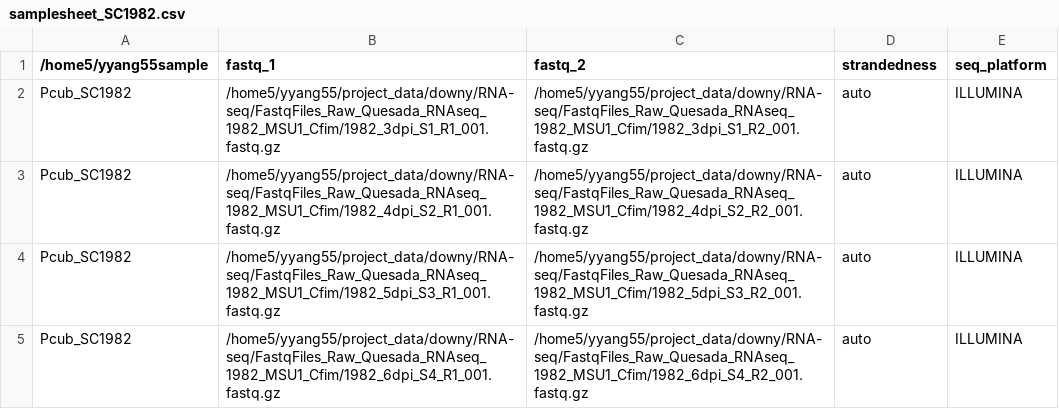
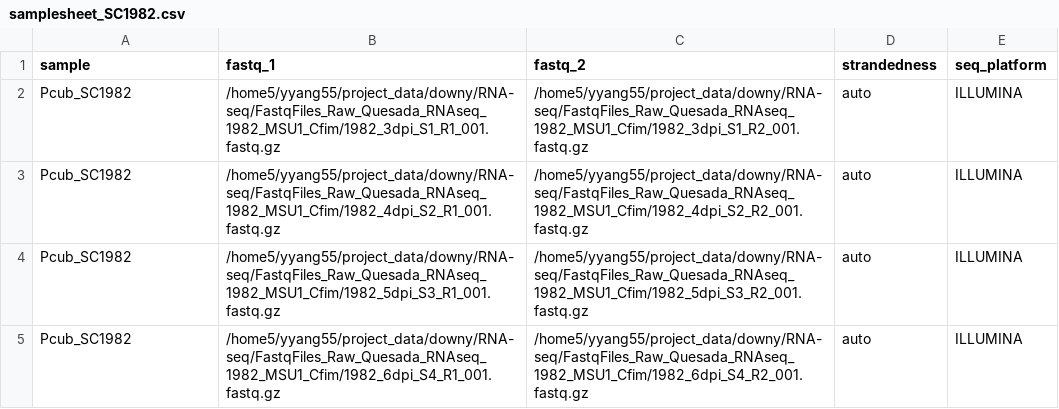
Before and after one commit to Yixuan39/downy-mildew-assemble, a CSV file: rnaseq/samplesheet_SC1982.csv, drawn as a sheet.

Commit message:
Update samplesheet_SC1982.csv

```diff
--- a/rnaseq/samplesheet_SC1982.csv
+++ b/rnaseq/samplesheet_SC1982.csv
@@ -1,2 +1,2 @@
-/home5/yyang55sample,fastq_1,fastq_2,strandedness,seq_platform
+sample,fastq_1,fastq_2,strandedness,seq_platform
 Pcub_SC1982,/home5/yyang55/project_data/downy/RNA-seq/FastqFiles_Raw_Quesada_RNAseq_1982_MSU1_Cfim/1982_3dpi_S1_R1_001.fastq.gz,/home5/yyang55/project_data/downy/RNA-seq/FastqFiles_Raw_Quesada_RNAseq_1982_MSU1_Cfim/1982_3dpi_S1_R2_001.fastq.gz,auto,ILLUMINA
```
